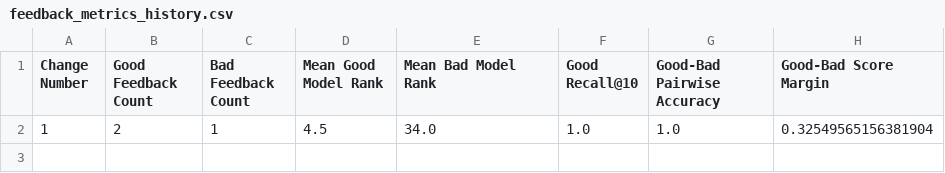
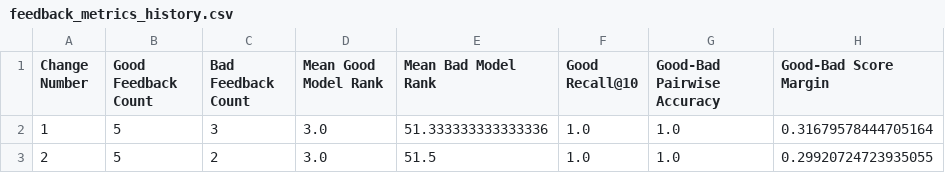
Before and after one commit to capg2002/ItiYR3iU6kvv5CHM, a CSV file: feedback_metrics_history.csv, drawn as a sheet.

```diff
--- a/feedback_metrics_history.csv
+++ b/feedback_metrics_history.csv
@@ -1,2 +1,3 @@
 Change Number,Good Feedback Count,Bad Feedback Count,Mean Good Model Rank,Mean Bad Model Rank,Good Recall@10,Good-Bad Pairwise Accuracy,Good-Bad Score Margin
-1,2,1,4.5,34.0,1.0,1.0,0.32549565156381904
+1,5,3,3.0,51.333333333333336,1.0,1.0,0.31679578444705164
+2,5,2,3.0,51.5,1.0,1.0,0.29920724723935055
```
Also changed, not shown: ranking_history.csv, 3 other files.
